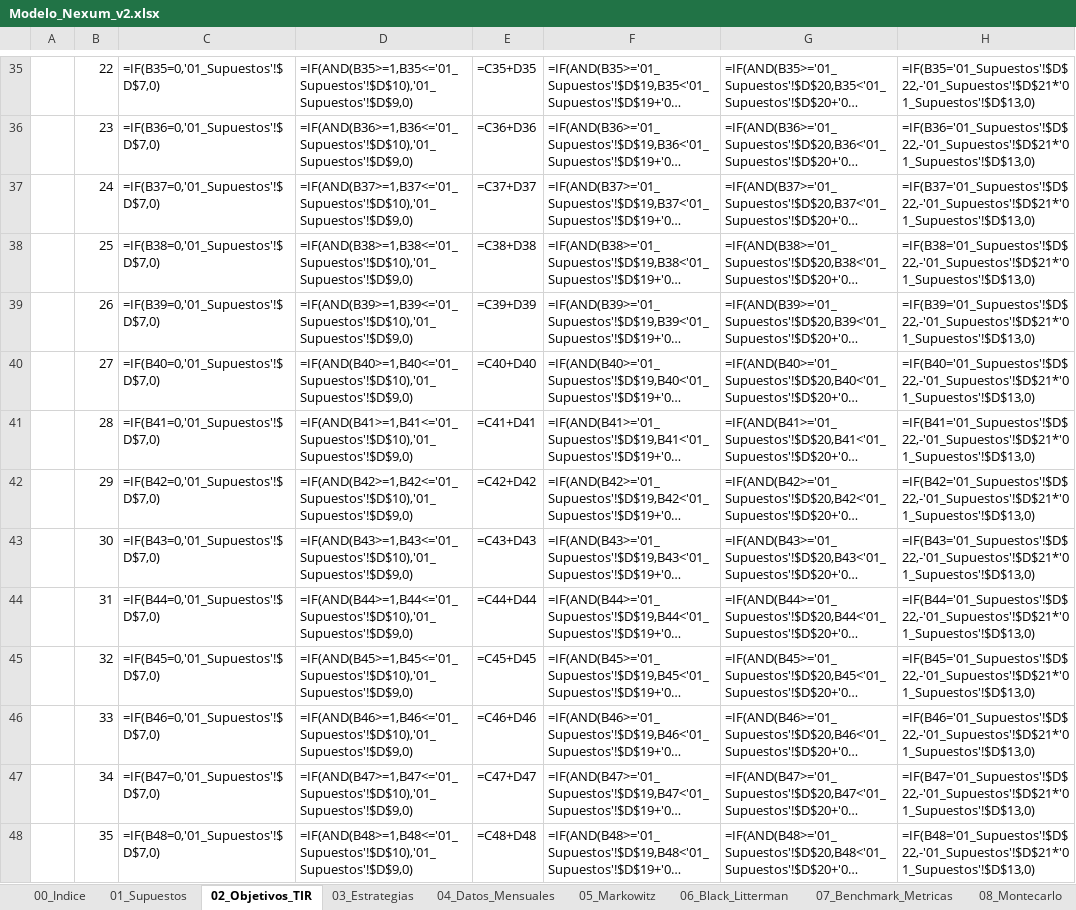
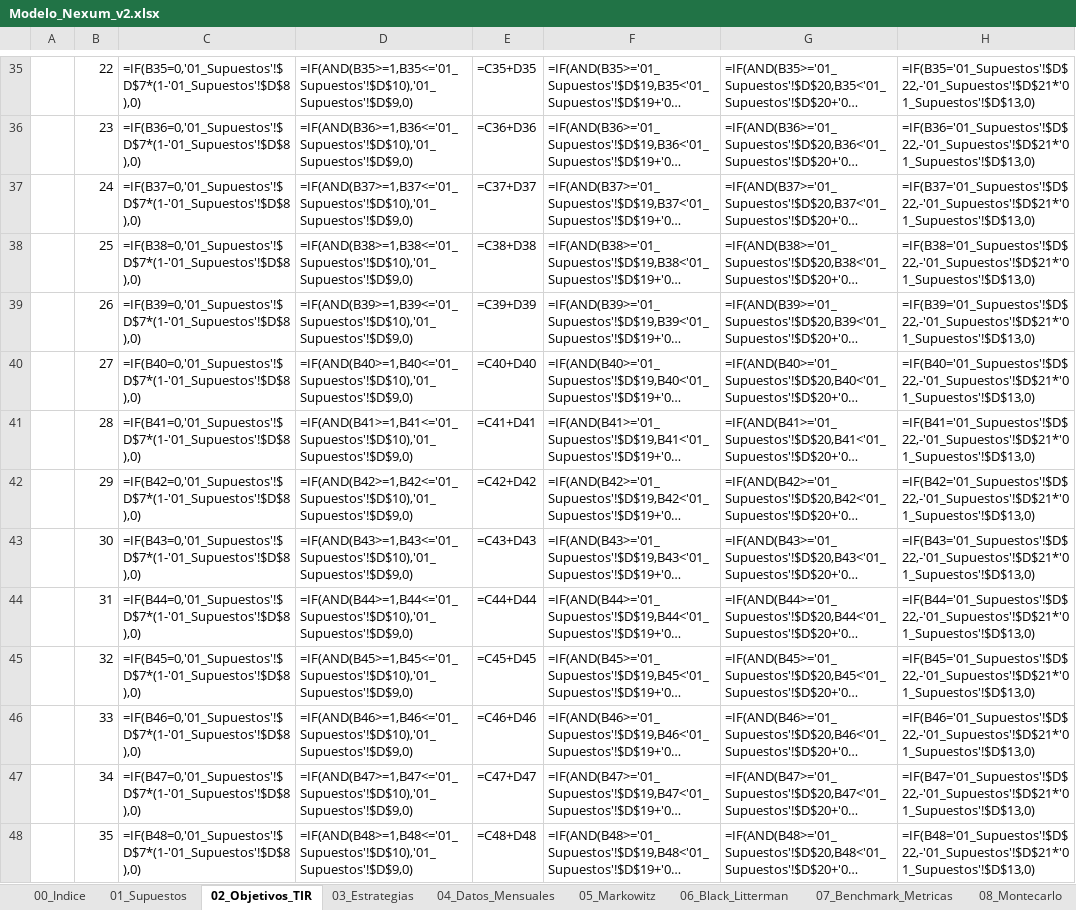
Before and after one commit to FranciscaMorales/Simulaci-n-de-Inversi-nes, an Excel workbook: nexum_proyecto_final/modelo/Modelo_Nexum_v2.xlsx, sheet 02_Objetivos_TIR, drawn as a sheet; only a part is shown, gaps mark what is left out; long unchanged cells end in …; values as stored, in another font and other column widths than the file's, no borders; formulas without a stored value are shown as written; the diff covers the shown part only; the diff names each change by its address in the sheet, - before the commit and + after, or states it on an @@ line.

```diff
--- a/nexum_proyecto_final/modelo/Modelo_Nexum_v2.xlsx (sheet 02_Objetivos_TIR)
+++ b/nexum_proyecto_final/modelo/Modelo_Nexum_v2.xlsx (sheet 02_Objetivos_TIR)
-C35: =IF(B35=0,'01_Supuestos'!$D$7,0)
+C35: =IF(B35=0,'01_Supuestos'!$D$7*(1-'01_Supuestos'!$D$8),0)
-C36: =IF(B36=0,'01_Supuestos'!$D$7,0)
+C36: =IF(B36=0,'01_Supuestos'!$D$7*(1-'01_Supuestos'!$D$8),0)
-C37: =IF(B37=0,'01_Supuestos'!$D$7,0)
+C37: =IF(B37=0,'01_Supuestos'!$D$7*(1-'01_Supuestos'!$D$8),0)
-C38: =IF(B38=0,'01_Supuestos'!$D$7,0)
+C38: =IF(B38=0,'01_Supuestos'!$D$7*(1-'01_Supuestos'!$D$8),0)
-C39: =IF(B39=0,'01_Supuestos'!$D$7,0)
+C39: =IF(B39=0,'01_Supuestos'!$D$7*(1-'01_Supuestos'!$D$8),0)
-C40: =IF(B40=0,'01_Supuestos'!$D$7,0)
+C40: =IF(B40=0,'01_Supuestos'!$D$7*(1-'01_Supuestos'!$D$8),0)
-C41: =IF(B41=0,'01_Supuestos'!$D$7,0)
+C41: =IF(B41=0,'01_Supuestos'!$D$7*(1-'01_Supuestos'!$D$8),0)
-C42: =IF(B42=0,'01_Supuestos'!$D$7,0)
+C42: =IF(B42=0,'01_Supuestos'!$D$7*(1-'01_Supuestos'!$D$8),0)
-C43: =IF(B43=0,'01_Supuestos'!$D$7,0)
+C43: =IF(B43=0,'01_Supuestos'!$D$7*(1-'01_Supuestos'!$D$8),0)
-C44: =IF(B44=0,'01_Supuestos'!$D$7,0)
+C44: =IF(B44=0,'01_Supuestos'!$D$7*(1-'01_Supuestos'!$D$8),0)
-C45: =IF(B45=0,'01_Supuestos'!$D$7,0)
+C45: =IF(B45=0,'01_Supuestos'!$D$7*(1-'01_Supuestos'!$D$8),0)
-C46: =IF(B46=0,'01_Supuestos'!$D$7,0)
+C46: =IF(B46=0,'01_Supuestos'!$D$7*(1-'01_Supuestos'!$D$8),0)
-C47: =IF(B47=0,'01_Supuestos'!$D$7,0)
+C47: =IF(B47=0,'01_Supuestos'!$D$7*(1-'01_Supuestos'!$D$8),0)
-C48: =IF(B48=0,'01_Supuestos'!$D$7,0)
+C48: =IF(B48=0,'01_Supuestos'!$D$7*(1-'01_Supuestos'!$D$8),0)
```
Also changed, not shown: 46 edited cells elsewhere in this sheet, sheet 00_Indice, nexum_proyecto_final/resultados/resultados_modelo.xlsx, 8 other files.
